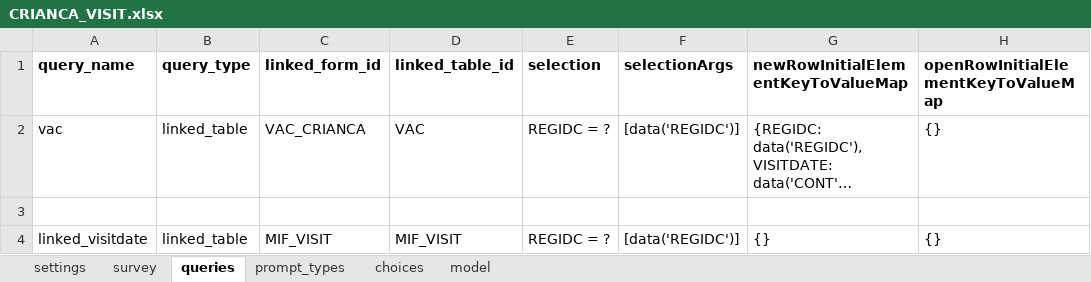
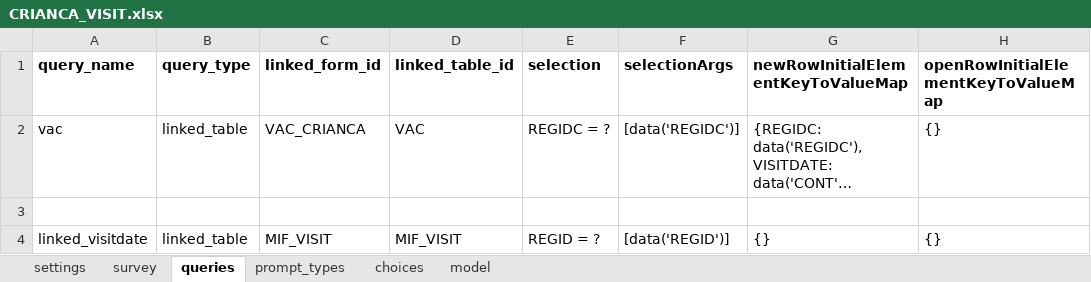
Before and after one commit to BandimHealthProject/EqM, an Excel workbook: app/config/tables/CRIANCA_VISIT/forms/CRIANCA_VISIT/CRIANCA_VISIT.xlsx, sheet queries, drawn as a sheet; only a part is shown; long unchanged cells end in …; values as stored, in another font and other column widths than the file's, no borders; the diff names each change by its address in the sheet, - before the commit and + after, or states it on an @@ line.

```diff
--- a/app/config/tables/CRIANCA_VISIT/forms/CRIANCA_VISIT/CRIANCA_VISIT.xlsx (sheet queries)
+++ b/app/config/tables/CRIANCA_VISIT/forms/CRIANCA_VISIT/CRIANCA_VISIT.xlsx (sheet queries)
-E4 (selection): REGIDC = ?
+E4 (selection): REGID = ?
-F4 (selectionArgs): [data('REGIDC')]
+F4 (selectionArgs): [data('REGID')]
```
Also changed, not shown: sheet model, app/config/tables/CRIANCA/forms/CRIANCA_LV/CRIANCA_LV.xlsx, 3 other files.
